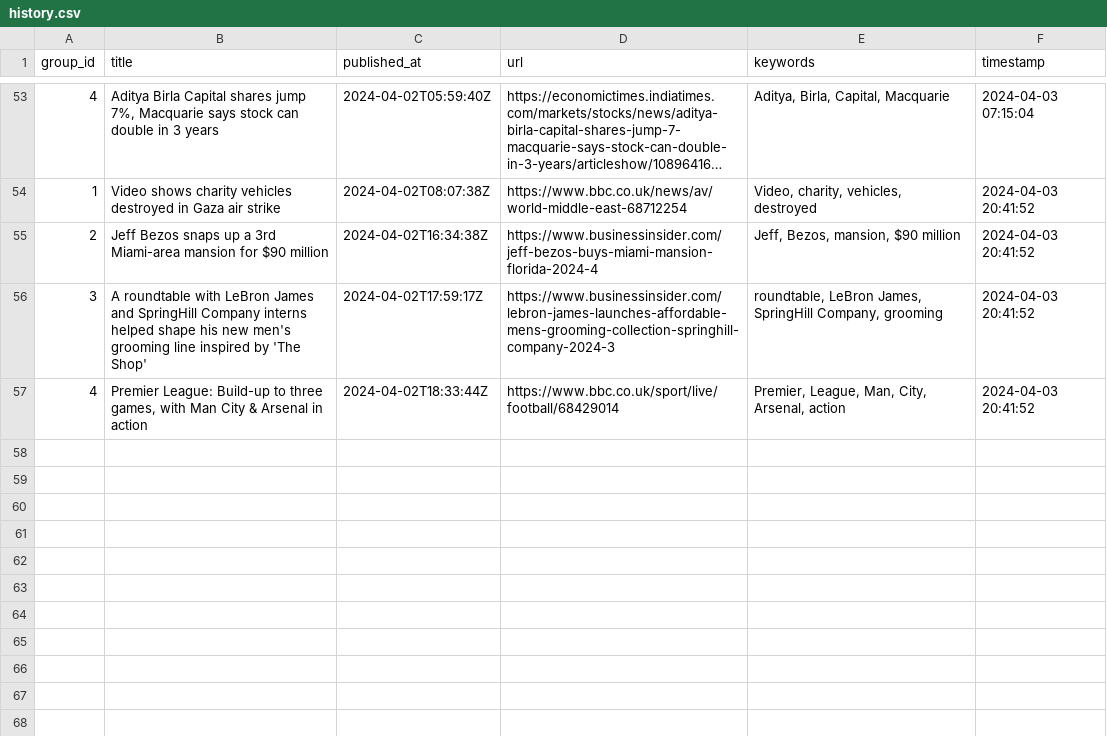
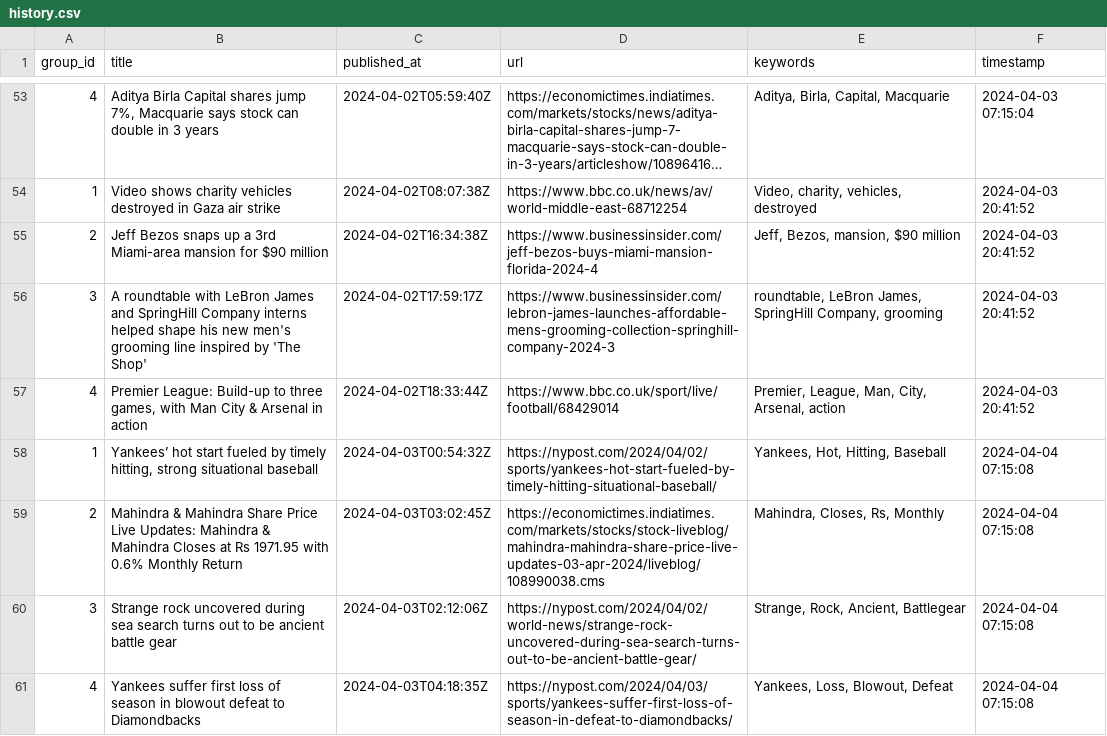
Before and after one commit to ritikaasri/newsgame, a CSV file: history/history.csv, drawn as a sheet; only a part is shown, gaps mark what is left out; long unchanged cells end in …; the diff names each change by its address in the sheet, - before the commit and + after, or states it on an @@ line.

Commit message:
Update keywords main.csv

```diff
--- a/history/history.csv
+++ b/history/history.csv
+row 58: 1 | Yankees’ hot start fueled by timely hitting, strong situational baseball | 2024-04-03T00:54:32Z | https://nypost.com/2024/04/02/sports/yankees-hot-start-fueled-by-timely-hitting-situational-baseball/ | Yankees, Hot, Hitting, Baseball | 2024-04-04 07:15:08
+row 59: 2 | Mahindra & Mahindra Share Price Live Updates: Mahindra & Mahindra Closes at Rs 1971.95 with 0.6% Monthly Return | 2024-04-03T03:02:45Z | https://economictimes.indiatimes.com/markets/stocks/stock-liveblog/mahindra-mahindra-share-price-live-updates-03-apr-2024/liveblog/108990038.cms | Mahindra, Closes, Rs, Monthly | 2024-04-04 07:15:08
+row 60: 3 | Strange rock uncovered during sea search turns out to be ancient battle gear | 2024-04-03T02:12:06Z | https://nypost.com/2024/04/02/world-news/strange-rock-uncovered-during-sea-search-turns-out-to-be-ancient-battle-gear/ | Strange, Rock, Ancient, Battlegear | 2024-04-04 07:15:08
+row 61: 4 | Yankees suffer first loss of season in blowout defeat to Diamondbacks | 2024-04-03T04:18:35Z | https://nypost.com/2024/04/03/sports/yankees-suffer-first-loss-of-season-in-defeat-to-diamondbacks/ | Yankees, Loss, Blowout, Defeat | 2024-04-04 07:15:08
```
Also changed, not shown: web/data/main.csv.
